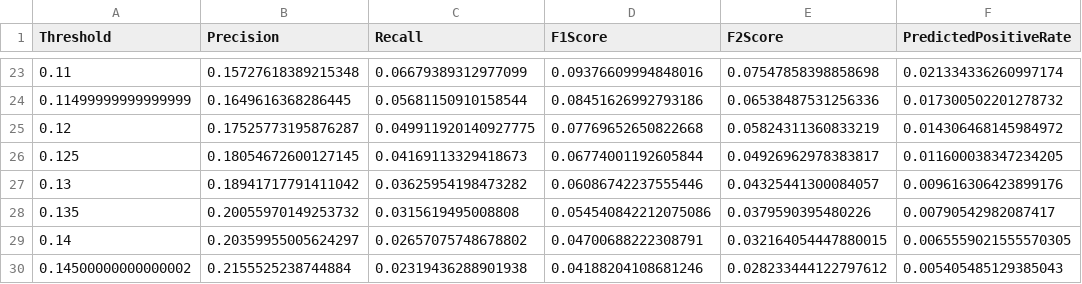
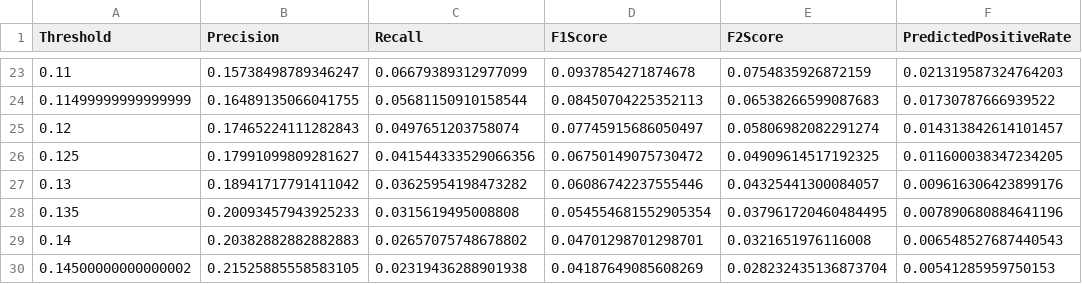
Before and after one commit to GabrielOgulu18/insurance-risk-intelligence, a CSV file: reports/modeling/claim_occurrence/test_threshold_comparison.csv, drawn as a sheet; only a part is shown, gaps mark what is left out; the diff covers the shown part only.

```diff
--- a/reports/modeling/claim_occurrence/test_threshold_comparison.csv
+++ b/reports/modeling/claim_occurrence/test_threshold_comparison.csv
@@ -23,8 +23,8 @@ Threshold,Precision,Recall,F1Score,F2Score,PredictedPositiveRate
-0.11,0.15727618389215348,0.06679389312977099,0.09376609994848016,0.07547858398858698,0.021334336260997174
-0.11499999999999999,0.1649616368286445,0.05681150910158544,0.08451626992793186,0.06538487531256336,0.017300502201278732
-0.12,0.17525773195876287,0.049911920140927775,0.07769652650822668,0.05824311360833219,0.014306468145984972
-0.125,0.18054672600127145,0.04169113329418673,0.06774001192605844,0.04926962978383817,0.011600038347234205
+0.11,0.15738498789346247,0.06679389312977099,0.0937854271874678,0.0754835926872159,0.021319587324764203
+0.11499999999999999,0.16489135066041755,0.05681150910158544,0.08450704225352113,0.06538266599087683,0.01730787666939522
+0.12,0.17465224111282843,0.0497651203758074,0.07745915686050497,0.05806982082291274,0.014313842614101457
+0.125,0.17991099809281627,0.041544333529066356,0.06750149075730472,0.04909614517192325,0.011600038347234205
 0.13,0.18941717791411042,0.03625954198473282,0.06086742237555446,0.04325441300084057,0.009616306423899176
-0.135,0.20055970149253732,0.0315619495008808,0.054540842212075086,0.0379590395480226,0.00790542982087417
-0.14,0.20359955005624297,0.02657075748678802,0.04700688222308791,0.032164054447880015,0.0065559021555570305
-0.14500000000000002,0.2155525238744884,0.02319436288901938,0.04188204108681246,0.028233444122797612,0.005405485129385043
+0.135,0.20093457943925233,0.0315619495008808,0.054554681552905354,0.037961720460484495,0.007890680884641196
+0.14,0.20382882882882883,0.02657075748678802,0.04701298701298701,0.0321651976116008,0.006548527687440543
+0.14500000000000002,0.21525885558583105,0.02319436288901938,0.04187649085608269,0.028232435136873704,0.00541285959750153
```
Also changed, not shown: 1 added row, 1 removed row and 101 edited cells elsewhere in this file, reports/modeling/claim_occurrence/claim_occurrence_metrics.csv, reports/modeling/claim_occurrence/logistic_coefficients.csv, 8 other files.
